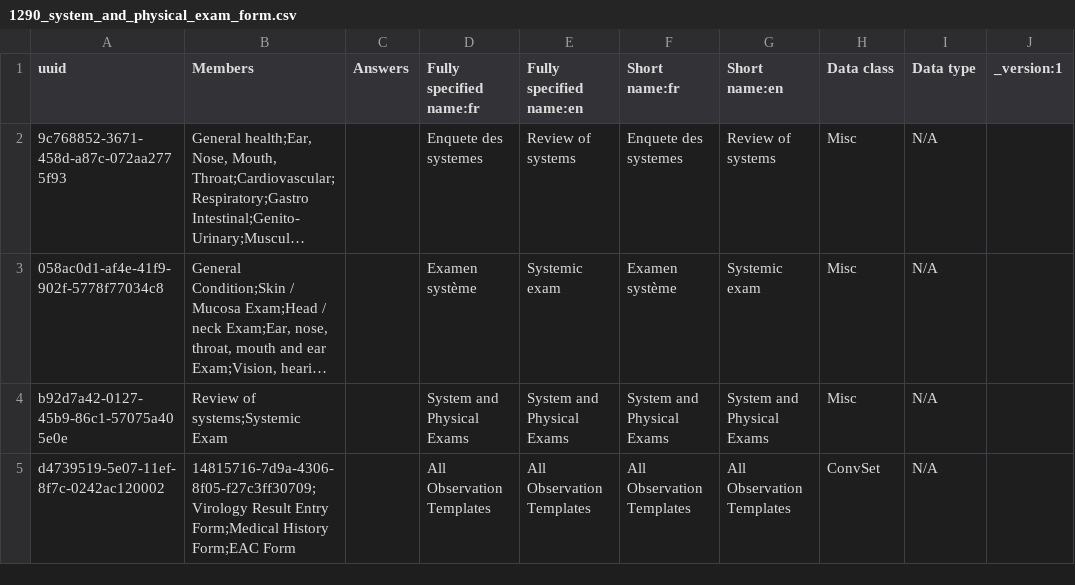
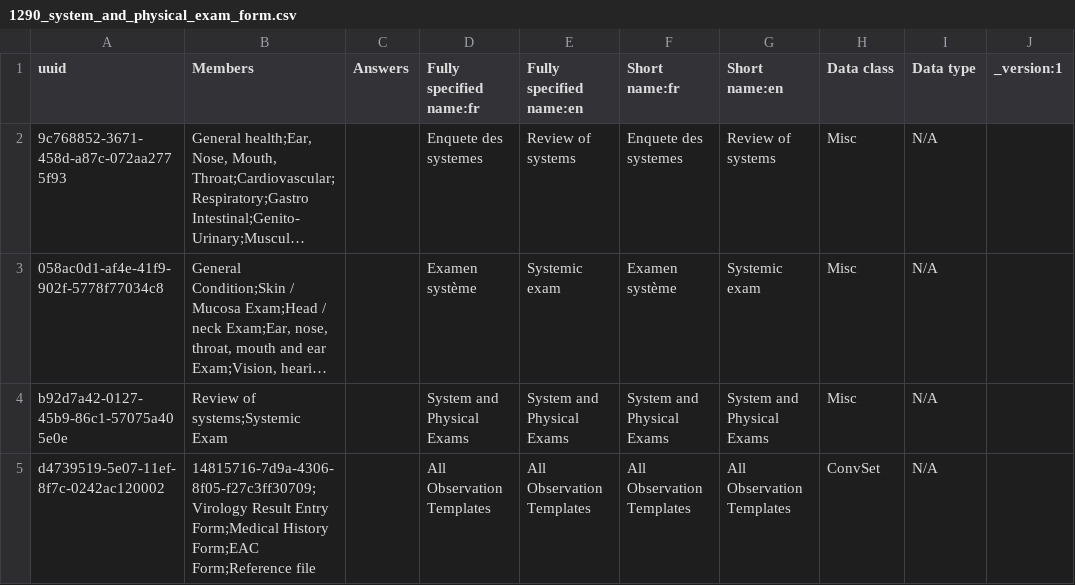
Before and after one commit to PLP-Consulting-CMR/standard-config, a CSV file: masterdata/configuration/concepts/1290_system_and_physical_exam_form.csv, drawn as a sheet; only a part is shown; long unchanged cells end in …; the diff names each change by its address in the sheet, - before the commit and + after, or states it on an @@ line.

Commit message:
1252_reference_file_form

```diff
--- a/masterdata/configuration/concepts/1290_system_and_physical_exam_form.csv
+++ b/masterdata/configuration/concepts/1290_system_and_physical_exam_form.csv
-B5 (Members): …History Form;EAC Form
+B5 (Members): …History Form;EAC Form;Reference file
```
Also changed, not shown: 1 other file.
